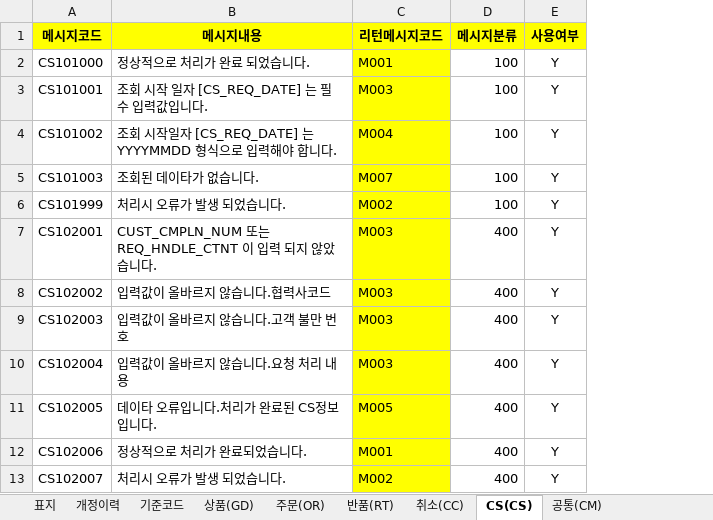
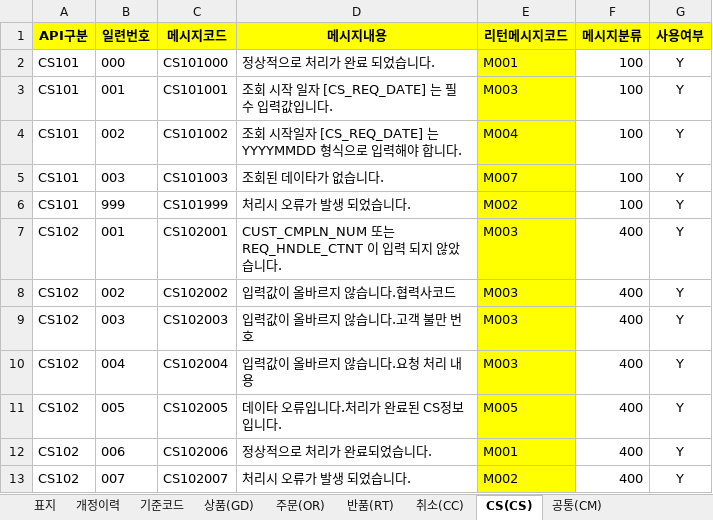
Before and after one commit to nsshopping/Affiliate-API, an Excel workbook: 제휴_인바운드_API_에러리턴메세지_v1.1.xlsx, sheet CS(CS), drawn as a sheet; values as stored, in another font and other column widths than the file's, no borders; the diff names each change by its address in the sheet, - before the commit and + after, or states it on an @@ line.

```diff
--- a/제휴_인바운드_API_에러리턴메세지_v1.1.xlsx (sheet CS(CS))
+++ b/제휴_인바운드_API_에러리턴메세지_v1.1.xlsx (sheet CS(CS))
+column A (API구분), rows 2-13: CS101 | CS101 | CS101 | CS101 | CS101 | CS102 | CS102 | CS102 | CS102 | CS102 | CS102 | CS102
+column B (일련번호), rows 2-13: 000 | 001 | 002 | 003 | 999 | 001 | 002 | 003 | 004 | 005 | 006 | 007
```
Also changed, not shown: sheet 주문(OR), sheet 취소(CC), sheet 반품(RT), sheet 공통(CM), sheet 상품(GD), charts or pictures.
